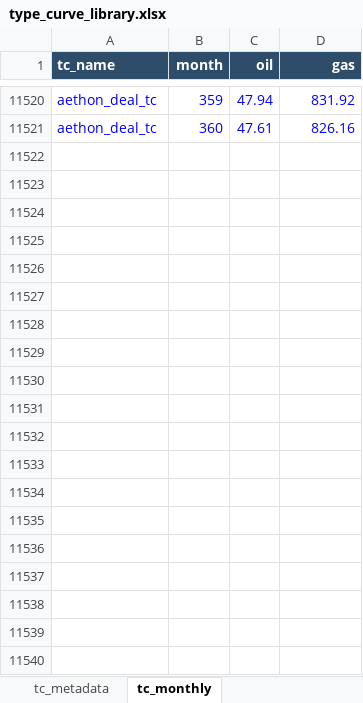
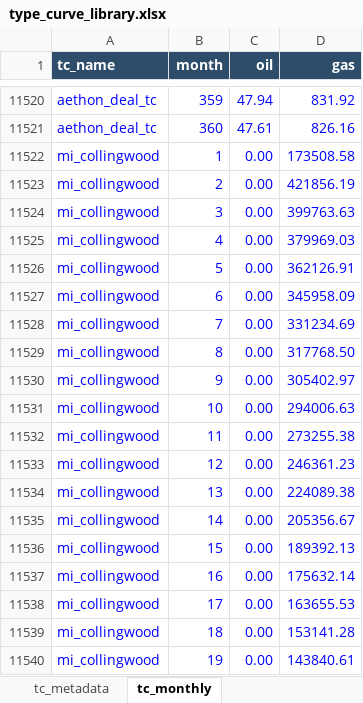
Before and after one commit to mburkegr/Utica-Model-V3, an Excel workbook: type_curve_library.xlsx, sheet tc_monthly, drawn as a sheet; only a part is shown, gaps mark what is left out; values as stored, in another font and other column widths than the file's, no borders; the diff covers the shown part only; the diff names each change by its address in the sheet, - before the commit and + after, or states it on an @@ line.

Commit message:
Add files via upload

```diff
--- a/type_curve_library.xlsx (sheet tc_monthly)
+++ b/type_curve_library.xlsx (sheet tc_monthly)
+row 11522: mi_collingwood | 1 | 0.00 | 173508.58
+row 11523: mi_collingwood | 2 | 0.00 | 421856.19
+row 11524: mi_collingwood | 3 | 0.00 | 399763.63
+row 11525: mi_collingwood | 4 | 0.00 | 379969.03
+row 11526: mi_collingwood | 5 | 0.00 | 362126.91
+row 11527: mi_collingwood | 6 | 0.00 | 345958.09
+row 11528: mi_collingwood | 7 | 0.00 | 331234.69
+row 11529: mi_collingwood | 8 | 0.00 | 317768.50
+row 11530: mi_collingwood | 9 | 0.00 | 305402.97
+row 11531: mi_collingwood | 10 | 0.00 | 294006.63
+row 11532: mi_collingwood | 11 | 0.00 | 273255.38
+row 11533: mi_collingwood | 12 | 0.00 | 246361.23
+row 11534: mi_collingwood | 13 | 0.00 | 224089.38
+row 11535: mi_collingwood | 14 | 0.00 | 205356.67
+row 11536: mi_collingwood | 15 | 0.00 | 189392.13
+row 11537: mi_collingwood | 16 | 0.00 | 175632.14
+row 11538: mi_collingwood | 17 | 0.00 | 163655.53
+row 11539: mi_collingwood | 18 | 0.00 | 153141.28
+row 11540: mi_collingwood | 19 | 0.00 | 143840.61
```
Also changed, not shown: 341 added rows elsewhere in this sheet, sheet tc_metadata.
